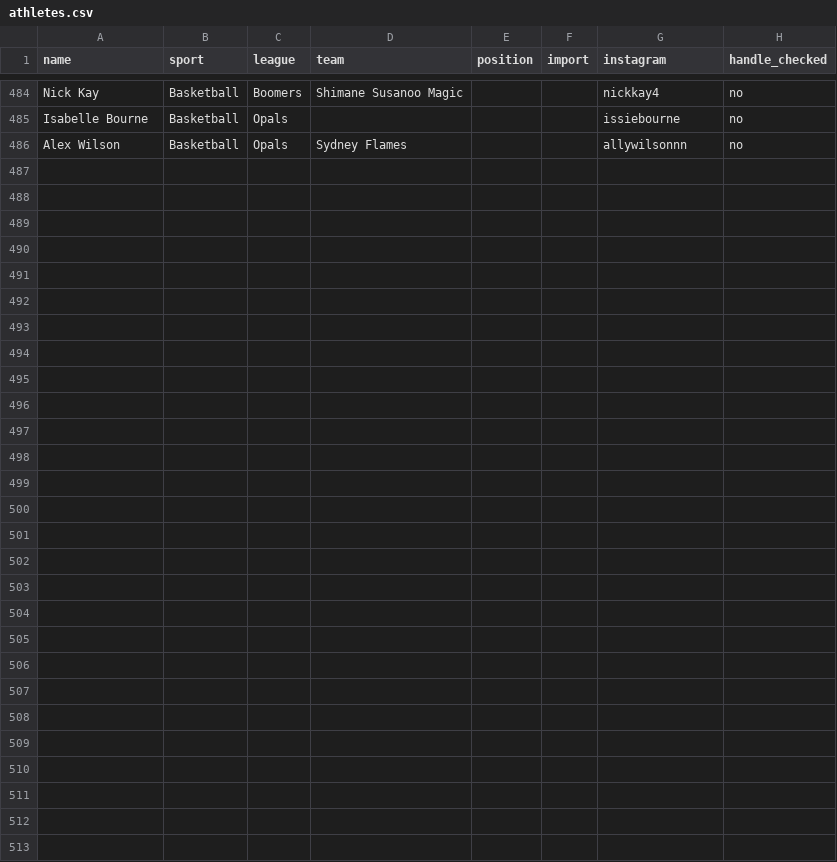
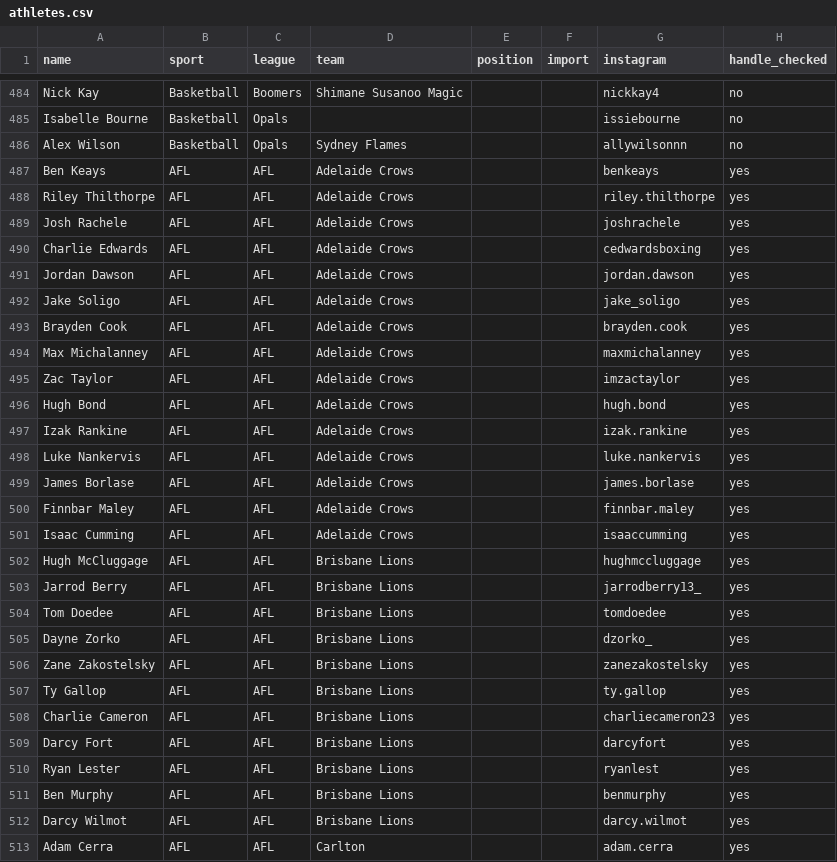
Before and after one commit to YosemiteDan/SocialRankingsV2, a CSV file: data/athletes.csv, drawn as a sheet; only a part is shown, gaps mark what is left out.

```diff
--- a/data/athletes.csv
+++ b/data/athletes.csv
@@ -486 +486,28 @@ Isabelle Bourne,Basketball,Opals,,,,issiebourne,no
 Alex Wilson,Basketball,Opals,Sydney Flames,,,allywilsonnn,no
+Ben Keays,AFL,AFL,Adelaide Crows,,,benkeays,yes
+Riley Thilthorpe,AFL,AFL,Adelaide Crows,,,riley.thilthorpe,yes
+Josh Rachele,AFL,AFL,Adelaide Crows,,,joshrachele,yes
+Charlie Edwards,AFL,AFL,Adelaide Crows,,,cedwardsboxing,yes
+Jordan Dawson,AFL,AFL,Adelaide Crows,,,jordan.dawson,yes
+Jake Soligo,AFL,AFL,Adelaide Crows,,,jake_soligo,yes
+Brayden Cook,AFL,AFL,Adelaide Crows,,,brayden.cook,yes
+Max Michalanney,AFL,AFL,Adelaide Crows,,,maxmichalanney,yes
+Zac Taylor,AFL,AFL,Adelaide Crows,,,imzactaylor,yes
+Hugh Bond,AFL,AFL,Adelaide Crows,,,hugh.bond,yes
+Izak Rankine,AFL,AFL,Adelaide Crows,,,izak.rankine,yes
+Luke Nankervis,AFL,AFL,Adelaide Crows,,,luke.nankervis,yes
+James Borlase,AFL,AFL,Adelaide Crows,,,james.borlase,yes
+Finnbar Maley,AFL,AFL,Adelaide Crows,,,finnbar.maley,yes
+Isaac Cumming,AFL,AFL,Adelaide Crows,,,isaaccumming,yes
+Hugh McCluggage,AFL,AFL,Brisbane Lions,,,hughmccluggage,yes
+Jarrod Berry,AFL,AFL,Brisbane Lions,,,jarrodberry13_,yes
+Tom Doedee,AFL,AFL,Brisbane Lions,,,tomdoedee,yes
+Dayne Zorko,AFL,AFL,Brisbane Lions,,,dzorko_,yes
+Zane Zakostelsky,AFL,AFL,Brisbane Lions,,,zanezakostelsky,yes
+Ty Gallop,AFL,AFL,Brisbane Lions,,,ty.gallop,yes
+Charlie Cameron,AFL,AFL,Brisbane Lions,,,charliecameron23,yes
+Darcy Fort,AFL,AFL,Brisbane Lions,,,darcyfort,yes
+Ryan Lester,AFL,AFL,Brisbane Lions,,,ryanlest,yes
+Ben Murphy,AFL,AFL,Brisbane Lions,,,benmurphy,yes
+Darcy Wilmot,AFL,AFL,Brisbane Lions,,,darcy.wilmot,yes
+Adam Cerra,AFL,AFL,Carlton,,,adam.cerra,yes
```
Also changed, not shown: 1 other file.
